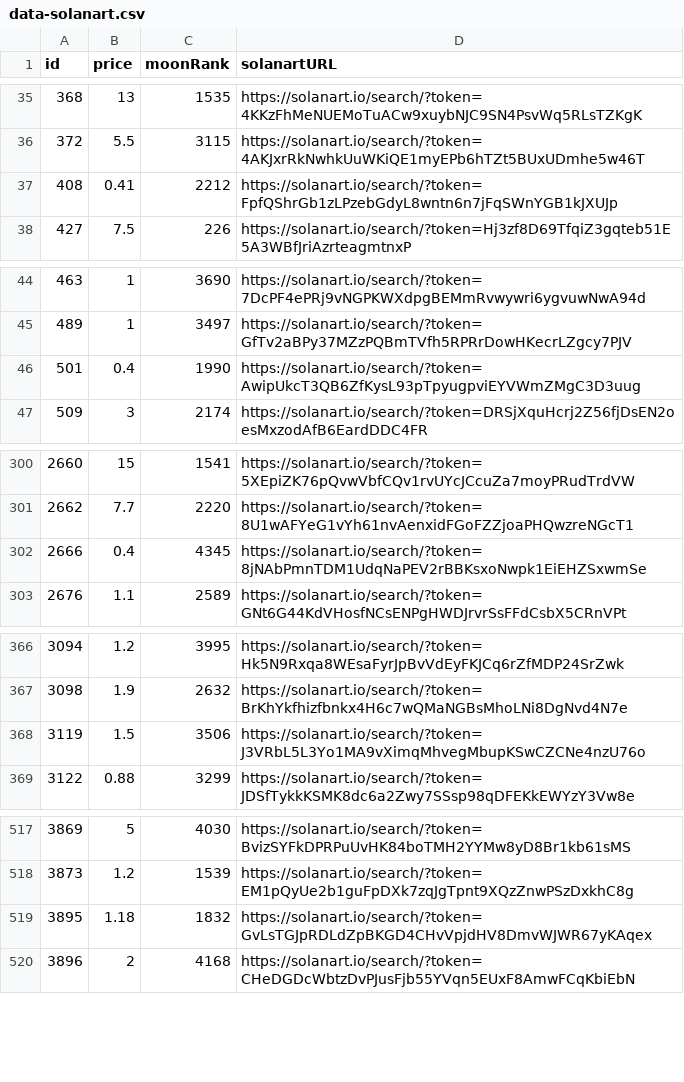
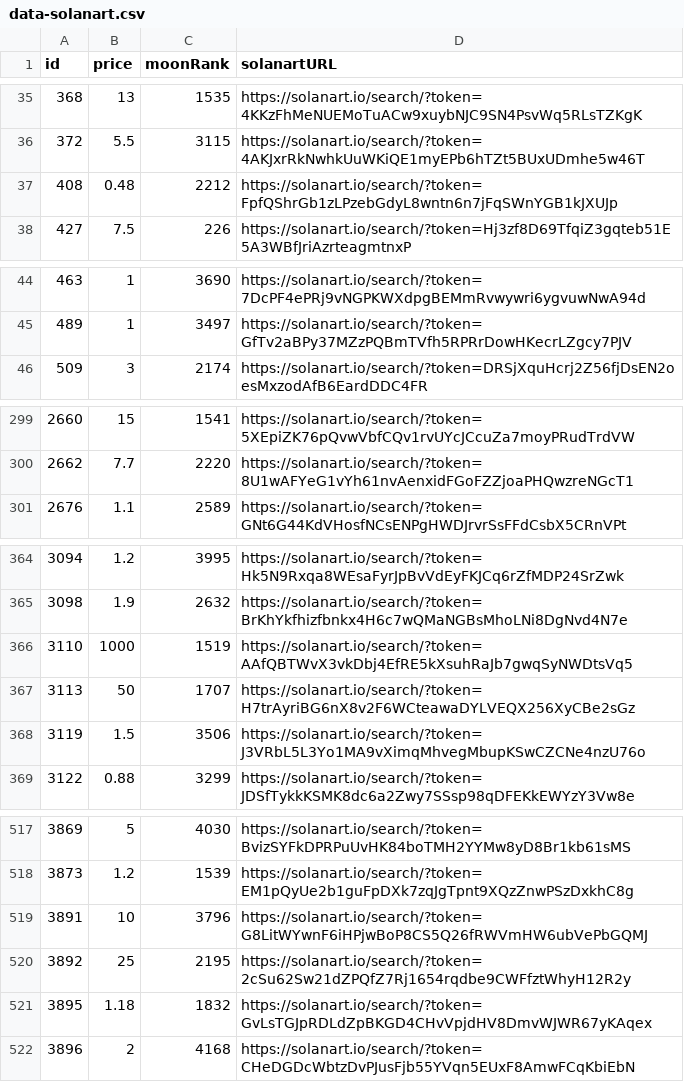
Before and after one commit to pgaspar/saibagang-monitor, a CSV file: data-solanart.csv, drawn as a sheet; only a part is shown, gaps mark what is left out.

Commit message:
Flat: latest data (2021-11-16T20:45:41.533Z) {   "date": "2021-11-16T20:45:41.533Z",   "files": [     {       "name": "data-magiceden.csv",       "deltaBytes": -94,       "source": "https://api-mainnet.magiceden.io/rpc/getListedNFTsByQuery?q=%7B%22%24match%22%3A%7B%22collectionSymbol%22%3A%22saiba_gang%22%7D%2C%22%24sort%22%3A%7B%22takerAmount%22%3A1%2C%22createdAt%22%3A-1%7D%7D"     },     {       "name": "data-solanart.csv",       "deltaBytes": 187,       "source": "https://qzlsklfacc.medianetwork.cloud/nft_for_sale?collection=saibagang"     },     {       "name": "picks-solanart.csv",       "deltaBytes": 1,       "source": "https://qzlsklfacc.medianetwork.cloud/nft_for_sale?collection=saibagang"     }   ] }

```diff
--- a/data-solanart.csv
+++ b/data-solanart.csv
@@ -36,3 +36,3 @@ id,price,moonRank,solanartURL
 372,5.5,3115,https://solanart.io/search/?token=4AKJxrRkNwhkUuWKiQE1myEPb6hTZt5BUxUDmhe5w46T
-408,0.41,2212,https://solanart.io/search/?token=FpfQShrGb1zLPzebGdyL8wntn6n7jFqSWnYGB1kJXUJp
+408,0.48,2212,https://solanart.io/search/?token=FpfQShrGb1zLPzebGdyL8wntn6n7jFqSWnYGB1kJXUJp
 427,7.5,226,https://solanart.io/search/?token=Hj3zf8D69TfqiZ3gqteb51E5A3WBfJriAzrteagmtnxP
@@ -45,3 +45,2 @@ id,price,moonRank,solanartURL
 489,1,3497,https://solanart.io/search/?token=GfTv2aBPy37MZzPQBmTVfh5RPRrDowHKecrLZgcy7PJV
-501,0.4,1990,https://solanart.io/search/?token=AwipUkcT3QB6ZfKysL93pTpyugpviEYVWmZMgC3D3uug
 509,3,2174,https://solanart.io/search/?token=DRSjXquHcrj2Z56fjDsEN2oesMxzodAfB6EardDDC4FR
@@ -301,3 +300,2 @@ id,price,moonRank,solanartURL
 2662,7.7,2220,https://solanart.io/search/?token=8U1wAFYeG1vYh61nvAenxidFGoFZZjoaPHQwzreNGcT1
-2666,0.4,4345,https://solanart.io/search/?token=8jNAbPmnTDM1UdqNaPEV2rBBKsxoNwpk1EiEHZSxwmSe
 2676,1.1,2589,https://solanart.io/search/?token=GNt6G44KdVHosfNCsENPgHWDJrvrSsFFdCsbX5CRnVPt
@@ -367,2 +365,4 @@ id,price,moonRank,solanartURL
 3098,1.9,2632,https://solanart.io/search/?token=BrKhYkfhizfbnkx4H6c7wQMaNGBsMhoLNi8DgNvd4N7e
+3110,1000,1519,https://solanart.io/search/?token=AAfQBTWvX3vkDbj4EfRE5kXsuhRaJb7gwqSyNWDtsVq5
+3113,50,1707,https://solanart.io/search/?token=H7trAyriBG6nX8v2F6WCteawaDYLVEQX256XyCBe2sGz
 3119,1.5,3506,https://solanart.io/search/?token=J3VRbL5L3Yo1MA9vXimqMhvegMbupKSwCZCNe4nzU76o
@@ -518,2 +518,4 @@ id,price,moonRank,solanartURL
 3873,1.2,1539,https://solanart.io/search/?token=EM1pQyUe2b1guFpDXk7zqJgTpnt9XQzZnwPSzDxkhC8g
+3891,10,3796,https://solanart.io/search/?token=G8LitWYwnF6iHPjwBoP8CS5Q26fRWVmHW6ubVePbGQMJ
+3892,25,2195,https://solanart.io/search/?token=2cSu62Sw21dZPQfZ7Rj1654rqdbe9CWFfztWhyH12R2y
 3895,1.18,1832,https://solanart.io/search/?token=GvLsTGJpRDLdZpBKGD4CHvVpjdHV8DmvWJWR67yKAqex
```
Also changed, not shown: data-magiceden.csv, picks-solanart.csv.
